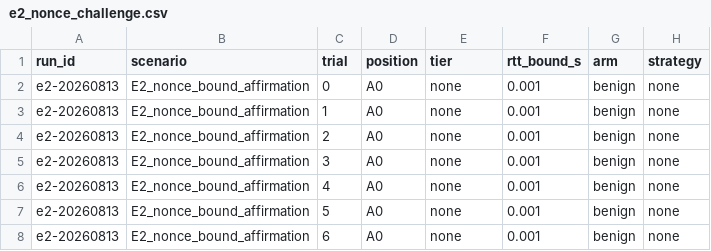
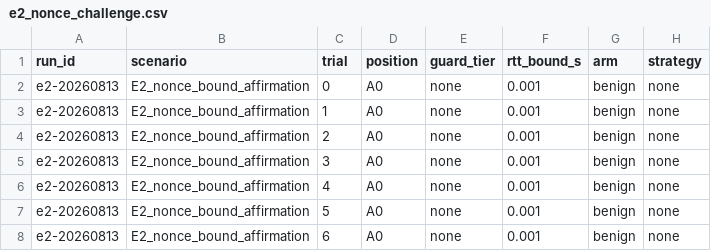
Before and after one commit to huuhuannt1998/delaysteer, a CSV file: results/e2_nonce_challenge.csv, drawn as a sheet; only a part is shown; the diff names each change by its address in the sheet, - before the commit and + after, or states it on an @@ line.

```diff
--- a/results/e2_nonce_challenge.csv
+++ b/results/e2_nonce_challenge.csv
-E1: tier
+E1: guard_tier
```
Also changed, not shown: 50 other files.
